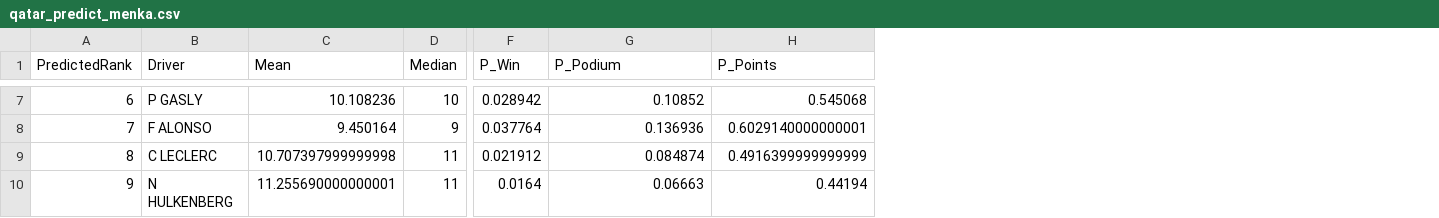
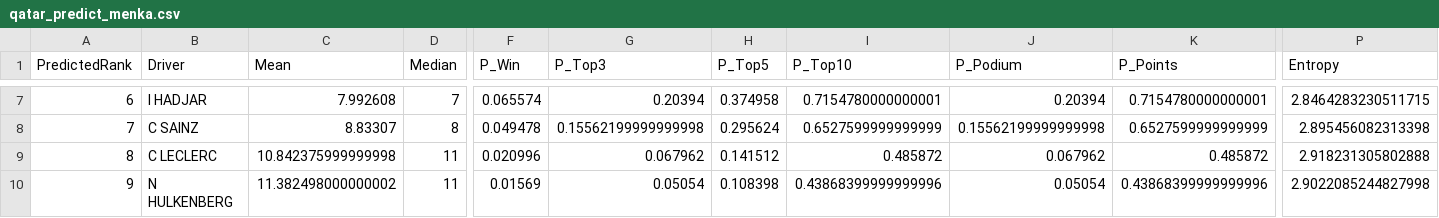
Before and after one commit to dataSciF/6105DataSci, a CSV file: data/qatar_predict_menka.csv, drawn as a sheet; only a part is shown, gaps mark what is left out; addresses are those after the commit; the diff covers the shown part only; the diff names each change by its address in the sheet, - before the commit and + after, or states it on an @@ line.

```diff
--- a/data/qatar_predict_menka.csv
+++ b/data/qatar_predict_menka.csv
+column G (P_Top3), rows 7-10: 0.20394 | 0.15562199999999998 | 0.067962 | 0.05054
+column H (P_Top5), rows 7-10: 0.374958 | 0.295624 | 0.141512 | 0.108398
+column I (P_Top10), rows 7-10: 0.7154780000000001 | 0.6527599999999999 | 0.485872 | 0.43868399999999996
+column P (Entropy), rows 7-10: 2.8464283230511715 | 2.895456082313398 | 2.918231305802888 | 2.9022085244827998
-B7 (Driver): P GASLY
+B7 (Driver): I HADJAR
-C7 (Mean): 10.108236
+C7 (Mean): 7.992608
-D7 (Median): 10
+D7 (Median): 7
-F7 (P_Win): 0.028942
+F7 (P_Win): 0.065574
-J7 (P_Podium): 0.10852
+J7 (P_Podium): 0.20394
-K7 (P_Points): 0.545068
+K7 (P_Points): 0.7154780000000001
-B8 (Driver): F ALONSO
+B8 (Driver): C SAINZ
-C8 (Mean): 9.450164
+C8 (Mean): 8.83307
-D8 (Median): 9
+D8 (Median): 8
-F8 (P_Win): 0.037764
+F8 (P_Win): 0.049478
-J8 (P_Podium): 0.136936
+J8 (P_Podium): 0.15562199999999998
-K8 (P_Points): 0.6029140000000001
+K8 (P_Points): 0.6527599999999999
-C9 (Mean): 10.707397999999998
+C9 (Mean): 10.842375999999998
-F9 (P_Win): 0.021912
+F9 (P_Win): 0.020996
-J9 (P_Podium): 0.084874
+J9 (P_Podium): 0.067962
-K9 (P_Points): 0.4916399999999999
+K9 (P_Points): 0.485872
-C10 (Mean): 11.255690000000001
+C10 (Mean): 11.382498000000002
-F10 (P_Win): 0.0164
+F10 (P_Win): 0.01569
-J10 (P_Podium): 0.06663
+J10 (P_Podium): 0.05054
-K10 (P_Points): 0.44194
+K10 (P_Points): 0.43868399999999996
```
Also changed, not shown: 98 edited cells elsewhere in this file, data/qatar_final_menka.csv, data/qatar_predict.csv, 11 other files.
